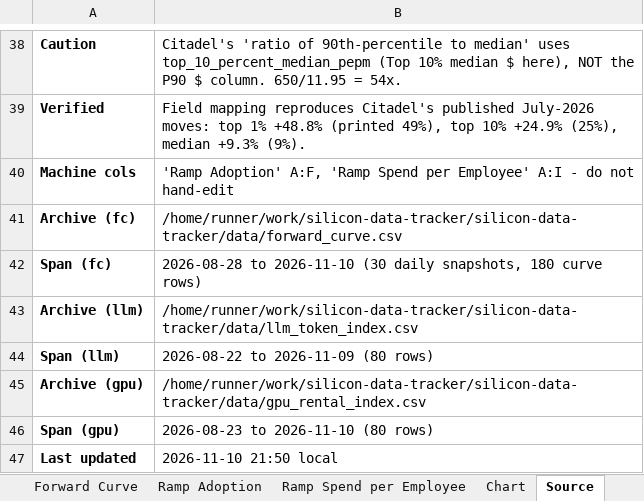
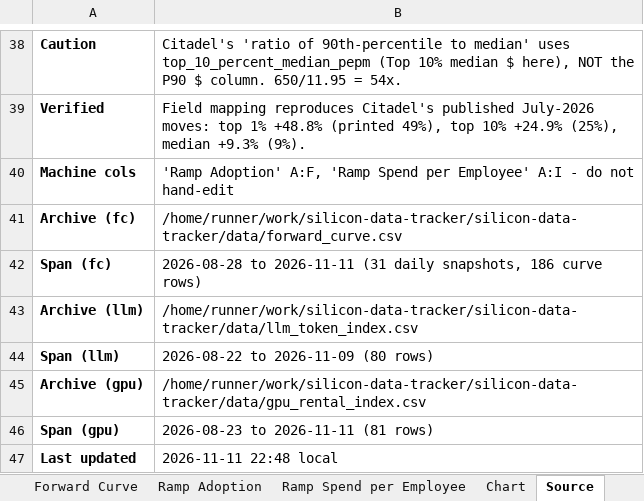
Before and after one commit to xcidjazz/silicon-data-tracker, an Excel workbook: LLM_Token_Expenditure_Index.xlsx, sheet Source, drawn as a sheet; only a part is shown, gaps mark what is left out; values as stored, in another font and other column widths than the file's, no borders; the diff names each change by its address in the sheet, - before the commit and + after, or states it on an @@ line.

```diff
--- a/LLM_Token_Expenditure_Index.xlsx (sheet Source)
+++ b/LLM_Token_Expenditure_Index.xlsx (sheet Source)
-B42: 2026-08-28 to 2026-11-10 (30 daily snapshots, 180 curve rows)
+B42: 2026-08-28 to 2026-11-11 (31 daily snapshots, 186 curve rows)
-B46: 2026-08-23 to 2026-11-10 (80 rows)
+B46: 2026-08-23 to 2026-11-11 (81 rows)
-B47: 2026-11-10 21:50 local
+B47: 2026-11-11 22:48 local
```
Also changed, not shown: sheet Forward Curve, sheet GPU Rental, charts or pictures, 3 other files.
